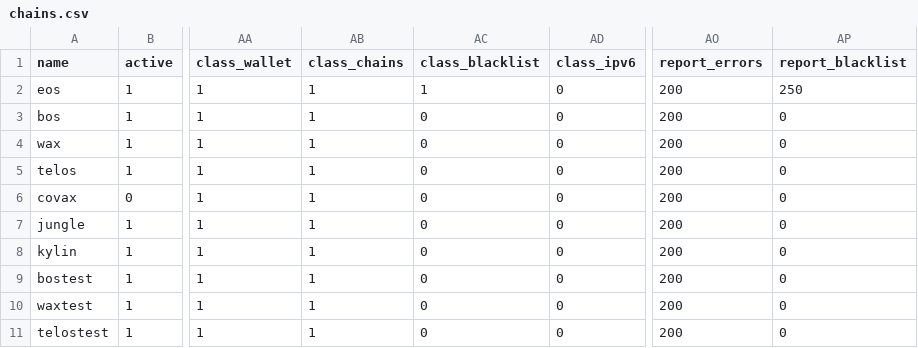
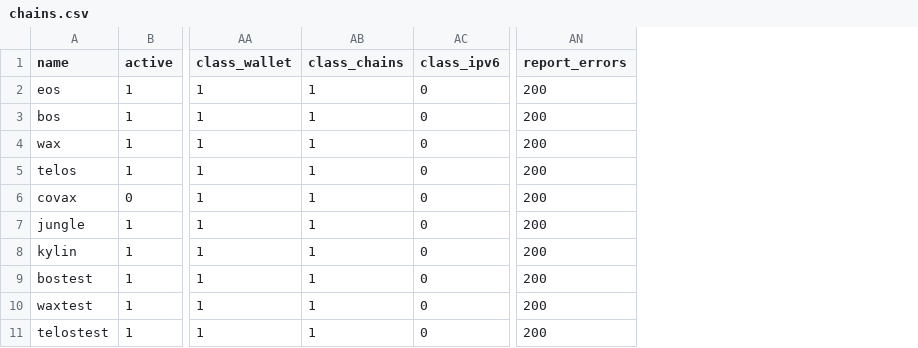
Before and after one commit to EOS-Nation/bpvalidate, a CSV file: config/chains.csv, drawn as a sheet; only a part is shown, gaps mark what is left out; the diff names each change by its address in the sheet, - before the commit and + after, or states it on an @@ line.

```diff
--- a/config/chains.csv
+++ b/config/chains.csv
-column AC (class_blacklist), rows 2-11: 1 | 0 | 0 | 0 | 0 | 0 | 0 | 0 | 0 | 0
-column AP (report_blacklist), rows 2-11: 250 | 0 | 0 | 0 | 0 | 0 | 0 | 0 | 0 | 0
```
Also changed, not shown: config/labels.csv, 5 other files.
